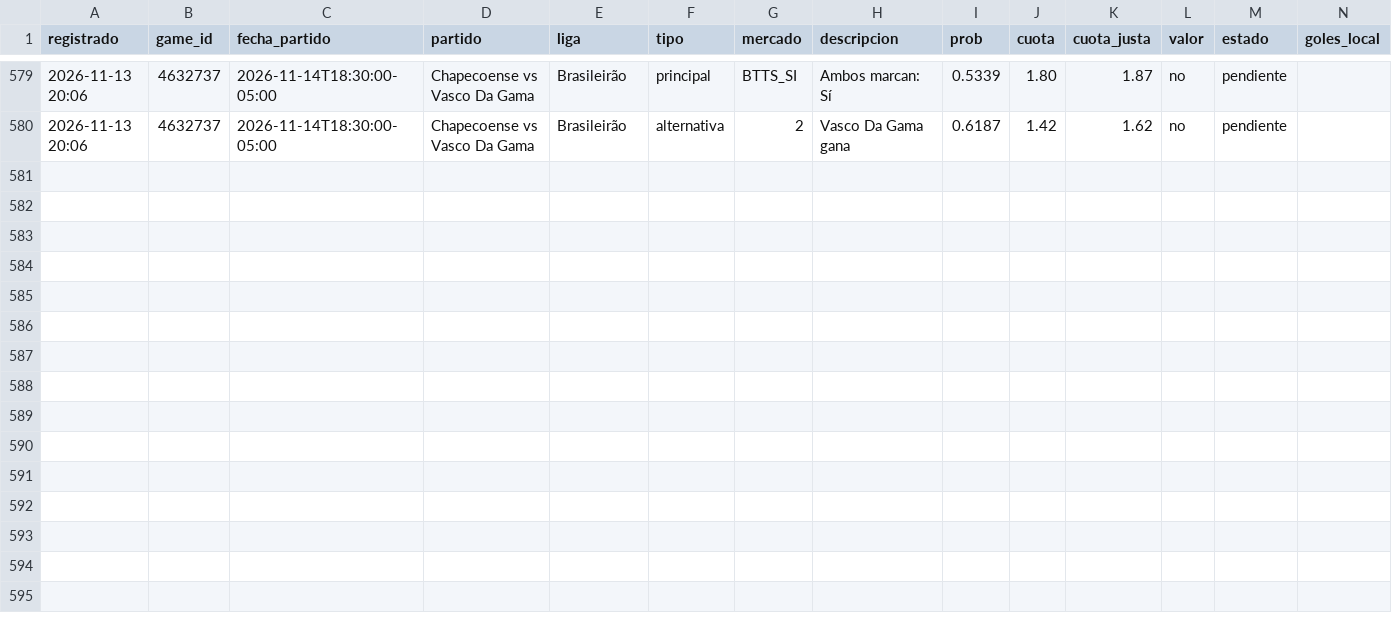
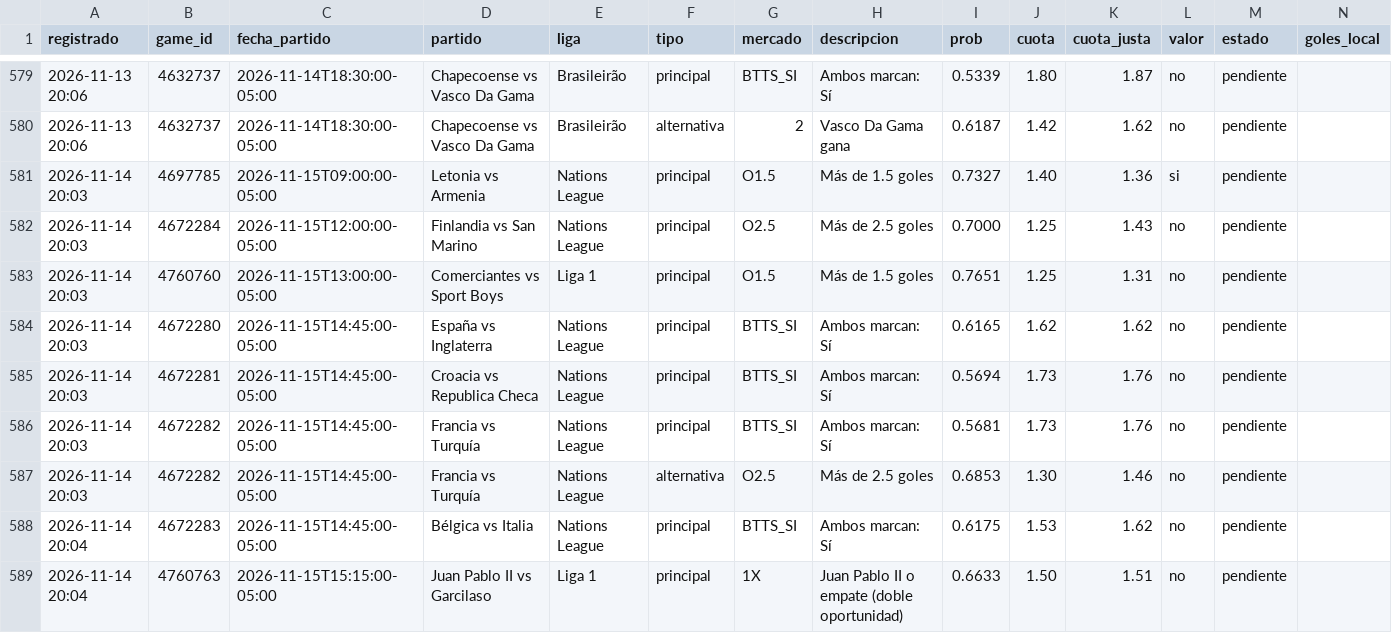
Before and after one commit to JoseVilcatoma/datazos-bot, a CSV file: data/sugerencias.csv, drawn as a sheet; only a part is shown, gaps mark what is left out; rows hold the shown columns only; the diff names each change by its address in the sheet, - before the commit and + after, or states it on an @@ line.

Commit message:
Actualizar estado de datazos

```diff
--- a/data/sugerencias.csv
+++ b/data/sugerencias.csv
+row 581: 2026-11-14 20:03 | 4697785 | 2026-11-15T09:00:00-05:00 | Letonia vs Armenia | Nations League | principal | O1.5 | Más de 1.5 goles | 0.7327 | 1.40 | 1.36 | si | pendiente
+row 582: 2026-11-14 20:03 | 4672284 | 2026-11-15T12:00:00-05:00 | Finlandia vs San Marino | Nations League | principal | O2.5 | Más de 2.5 goles | 0.7000 | 1.25 | 1.43 | no | pendiente
+row 583: 2026-11-14 20:03 | 4760760 | 2026-11-15T13:00:00-05:00 | Comerciantes vs Sport Boys | Liga 1 | principal | O1.5 | Más de 1.5 goles | 0.7651 | 1.25 | 1.31 | no | pendiente
+row 584: 2026-11-14 20:03 | 4672280 | 2026-11-15T14:45:00-05:00 | España vs Inglaterra | Nations League | principal | BTTS_SI | Ambos marcan: Sí | 0.6165 | 1.62 | 1.62 | no | pendiente
+row 585: 2026-11-14 20:03 | 4672281 | 2026-11-15T14:45:00-05:00 | Croacia vs Republica Checa | Nations League | principal | BTTS_SI | Ambos marcan: Sí | 0.5694 | 1.73 | 1.76 | no | pendiente
+row 586: 2026-11-14 20:03 | 4672282 | 2026-11-15T14:45:00-05:00 | Francia vs Turquía | Nations League | principal | BTTS_SI | Ambos marcan: Sí | 0.5681 | 1.73 | 1.76 | no | pendiente
+row 587: 2026-11-14 20:03 | 4672282 | 2026-11-15T14:45:00-05:00 | Francia vs Turquía | Nations League | alternativa | O2.5 | Más de 2.5 goles | 0.6853 | 1.30 | 1.46 | no | pendiente
+row 588: 2026-11-14 20:04 | 4672283 | 2026-11-15T14:45:00-05:00 | Bélgica vs Italia | Nations League | principal | BTTS_SI | Ambos marcan: Sí | 0.6175 | 1.53 | 1.62 | no | pendiente
+row 589: 2026-11-14 20:04 | 4760763 | 2026-11-15T15:15:00-05:00 | Juan Pablo II vs Garcilaso | Liga 1 | principal | 1X | Juan Pablo II o empate (doble oportunidad) | 0.6633 | 1.50 | 1.51 | no | pendiente
```
Also changed, not shown: 3 other files.
